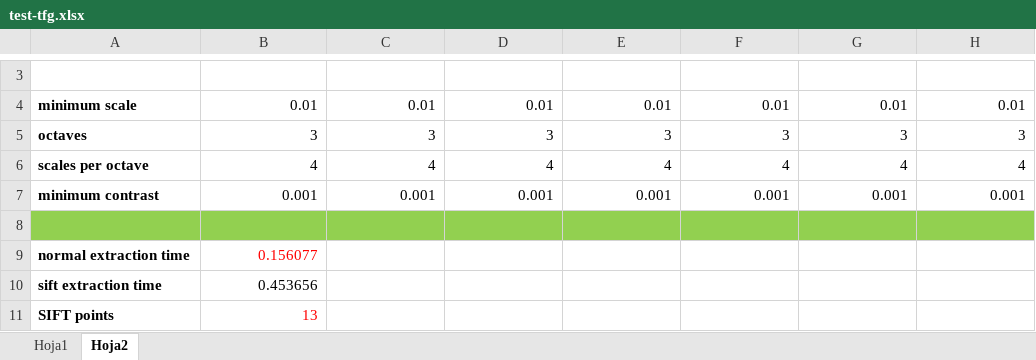
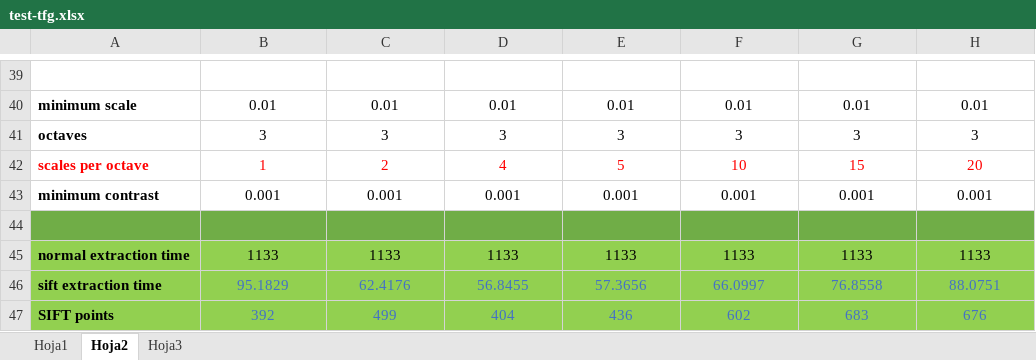
Before and after one commit to javierpp1381/TFG, an Excel workbook: memoria/documentación PCL - FPGA/tests_tiempos/test-tfg.xlsx, sheet Hoja2, drawn as a sheet; only a part is shown, gaps mark what is left out; values as stored, in another font and other column widths than the file's, no borders; removed rows and columns are numbered as before the commit, all else as after; the diff covers the shown part only; the diff names each change by its address in the sheet, - before the commit and + after, or states it on an @@ line.

```diff
--- a/memoria/documentación PCL - FPGA/tests_tiempos/test-tfg.xlsx (sheet Hoja2)
+++ b/memoria/documentación PCL - FPGA/tests_tiempos/test-tfg.xlsx (sheet Hoja2)
+sheet tab: Hoja3
-B40:H41 alignment: right
+B40:H41 alignment: center
-row 6: scales per octave | 4 | 4 | 4 | 4 | 4 | 4 | 4
+row 42: scales per octave | 1 | 2 | 4 | 5 | 10 | 15 | 20
-B43:H43 alignment: right
+B43:H43 alignment: center
-A44:H44 fill: #92D050
+A44:H44 fill: #70AD47
-row 9: normal extraction time | 0.156077
-row 10: sift extraction time | 0.453656
-row 11: SIFT points | 13
+row 45: normal extraction time | 1133 | 1133 | 1133 | 1133 | 1133 | 1133 | 1133
+row 46: sift extraction time | 95.1829 | 62.4176 | 56.8455 | 57.3656 | 66.0997 | 76.8558 | 88.0751
+row 47: SIFT points | 392 | 499 | 404 | 436 | 602 | 683 | 676
```
Also changed, not shown: 36 added rows, 16 edited cells and cell formats elsewhere in this sheet, 4 other files.
